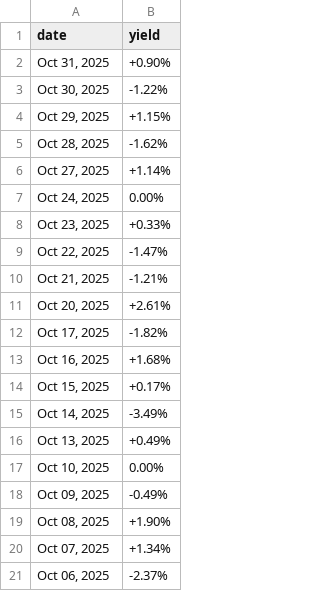
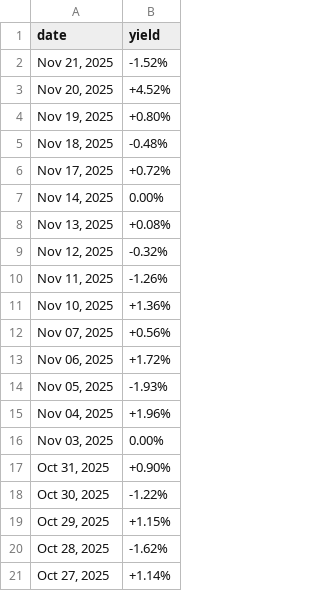
Before and after one commit to mvansan/VN-JP-MacroIndicators-Crawler, a CSV file: data/raw/jp_bond_yield.csv, drawn as a sheet; only a part is shown; the shorter side is filled out with more unchanged rows.

```diff
--- a/data/raw/jp_bond_yield.csv
+++ b/data/raw/jp_bond_yield.csv
@@ -1,2 +1,17 @@
 date,yield
+"Nov 21, 2025",-1.52%
+"Nov 20, 2025",+4.52%
+"Nov 19, 2025",+0.80%
+"Nov 18, 2025",-0.48%
+"Nov 17, 2025",+0.72%
+"Nov 14, 2025",0.00%
+"Nov 13, 2025",+0.08%
+"Nov 12, 2025",-0.32%
+"Nov 11, 2025",-1.26%
+"Nov 10, 2025",+1.36%
+"Nov 07, 2025",+0.56%
+"Nov 06, 2025",+1.72%
+"Nov 05, 2025",-1.93%
+"Nov 04, 2025",+1.96%
+"Nov 03, 2025",0.00%
 "Oct 31, 2025",+0.90%
```
Also changed, not shown: data/cleaned/jp_bond_yield_cleaned.csv.
